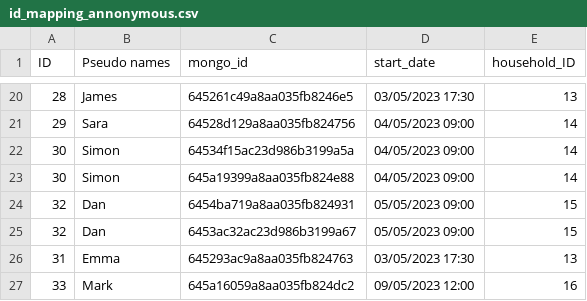
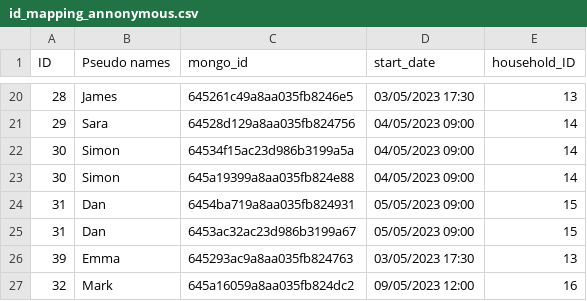
Before and after one commit to Remcobdeg/myfoodprint_pilot_quant_analyses, a CSV file: common data/id_mapping_annonymous.csv, drawn as a sheet; only a part is shown, gaps mark what is left out.

Commit message:
correct faulty ID numbers in participant data

```diff
--- a/common data/id_mapping_annonymous.csv
+++ b/common data/id_mapping_annonymous.csv
@@ -23,5 +23,5 @@ ID,Pseudo names,mongo_id,start_date,household_ID
 30,Simon,645a19399a8aa035fb824e88,04/05/2023 09:00,14
-32,Dan,6454ba719a8aa035fb824931,05/05/2023 09:00,15
-32,Dan,6453ac32ac23d986b3199a67,05/05/2023 09:00,15
-31,Emma,645293ac9a8aa035fb824763,03/05/2023 17:30,13
-33,Mark,645a16059a8aa035fb824dc2,09/05/2023 12:00,16
+31,Dan,6454ba719a8aa035fb824931,05/05/2023 09:00,15
+31,Dan,6453ac32ac23d986b3199a67,05/05/2023 09:00,15
+39,Emma,645293ac9a8aa035fb824763,03/05/2023 17:30,13
+32,Mark,645a16059a8aa035fb824dc2,09/05/2023 12:00,16
```
